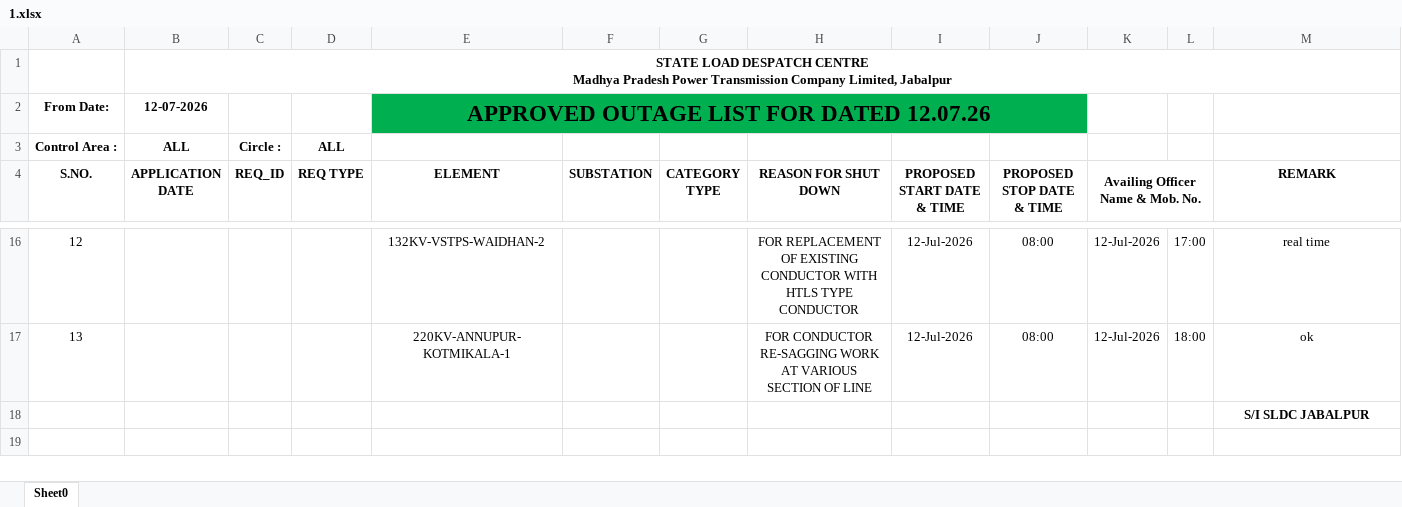
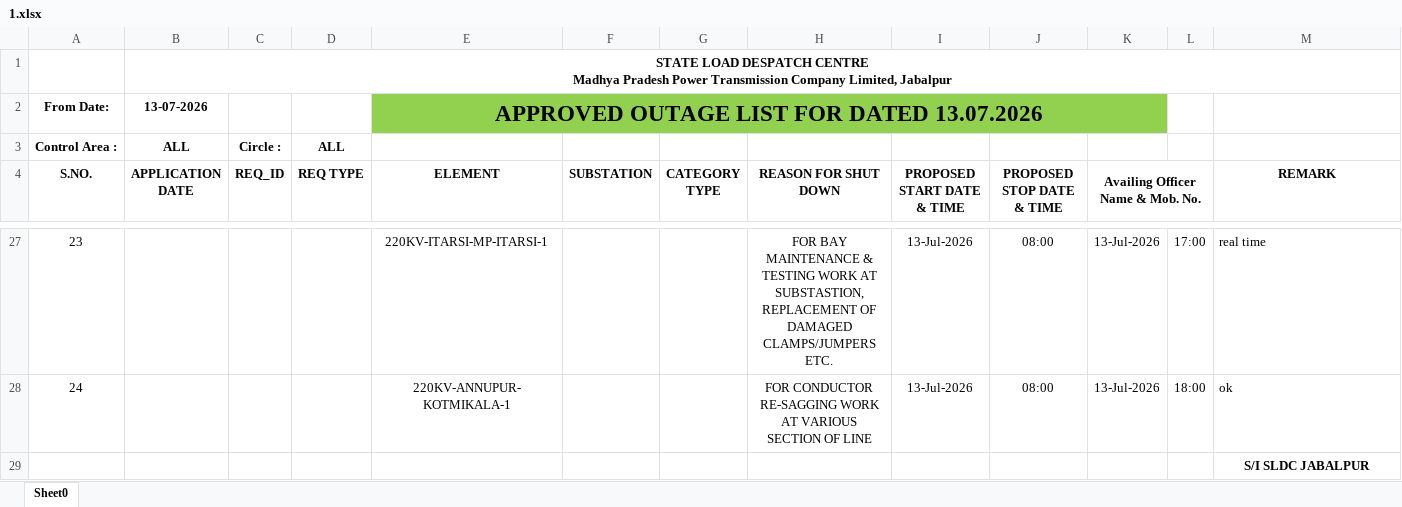
Before and after one commit to SLDCMP/shutdown, an Excel workbook: 1.xlsx, sheet Sheet0, drawn as a sheet; only a part is shown, gaps mark what is left out; values as stored, in another font and other column widths than the file's, no borders; charts and pictures not drawn; removed rows and columns are numbered as before the commit, all else as after; the diff covers the shown part only; the diff names each change by its address in the sheet, - before the commit and + after, or states it on an @@ line.

```diff
--- a/1.xlsx (sheet Sheet0)
+++ b/1.xlsx (sheet Sheet0)
-B2 (APPLICATION DATE): 12-07-2026
+B2 (APPLICATION DATE): 13-07-2026
-E2 (ELEMENT): APPROVED OUTAGE LIST FOR DATED 12.07.26
+E2 (ELEMENT): APPROVED OUTAGE LIST FOR DATED 13.07.2026
-E2:J2 fill: #00B050
+E2:J2 fill: #92D050
-E2:J2 merged
+E2:K2 merged
-K2 fill: none
+K2 fill: #92D050
@@ column A (S.NO.) renumbered between rows 14 and 28 @@
-E27 (ELEMENT): 132KV-VSTPS-WAIDHAN-2
+E27 (ELEMENT): 220KV-ITARSI-MP-ITARSI-1
-H27 (REASON FOR SHUT DOWN): FOR REPLACEMENT OF EXISTING CONDUCTOR WITH HTLS TYPE CONDUCTOR
+H27 (REASON FOR SHUT DOWN): FOR BAY MAINTENANCE & TESTING WORK AT SUBSTASTION, REPLACEMENT OF DAMAGED CLAMPS/JUMPERS ETC.
-I27:I28 (PROPOSED START DATE & TIME): 12-Jul-2026
+I27:I28 (PROPOSED START DATE & TIME): 13-Jul-2026
-K27:K28 (Availing Officer Name & Mob. No.): 12-Jul-2026
+K27:K28 (Availing Officer Name & Mob. No.): 13-Jul-2026
-M27:M28 alignment: center
+M27:M28 alignment: left
```
Also changed, not shown: 12 added rows, 1 removed row, 19 edited cells and cell formats elsewhere in this sheet.
